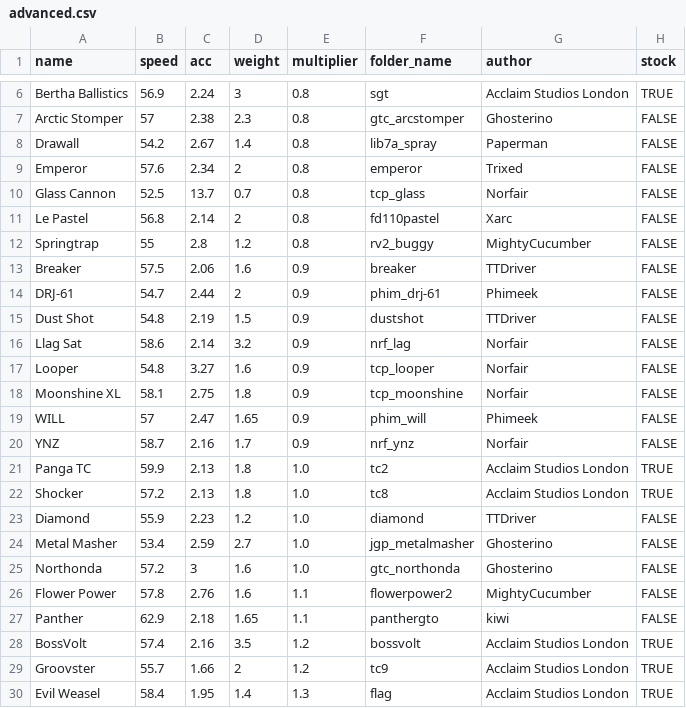
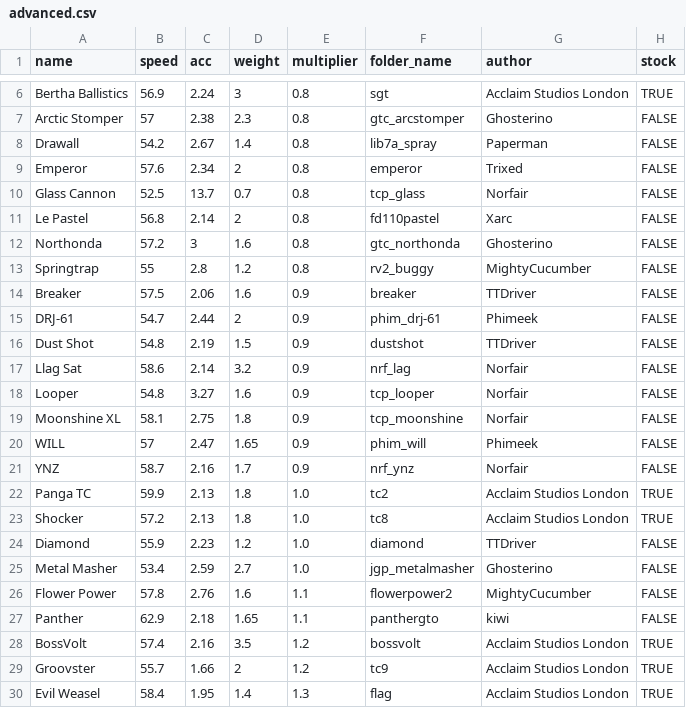
Before and after one commit to Re-Volt-America/RVA-Data, a CSV file: models/cars/advanced.csv, drawn as a sheet; only a part is shown, gaps mark what is left out.

```diff
--- a/models/cars/advanced.csv
+++ b/models/cars/advanced.csv
@@ -11,2 +11,3 @@ Glass Cannon,52.5,13.7,0.7,0.8,tcp_glass,Norfair,FALSE
 Le Pastel,56.8,2.14,2,0.8,fd110pastel,Xarc,FALSE
+Northonda,57.2,3,1.6,0.8,gtc_northonda,Ghosterino,FALSE
 Springtrap,55,2.8,1.2,0.8,rv2_buggy,MightyCucumber,FALSE
@@ -24,3 +25,2 @@ Diamond,55.9,2.23,1.2,1.0,diamond,TTDriver,FALSE
 Metal Masher,53.4,2.59,2.7,1.0,jgp_metalmasher,Ghosterino,FALSE
-Northonda,57.2,3,1.6,1.0,gtc_northonda,Ghosterino,FALSE
 Flower Power,57.8,2.76,1.6,1.1,flowerpower2,MightyCucumber,FALSE
```
Also changed, not shown: models/cars/amateur.csv, models/cars/pro.csv, 1 other file.
